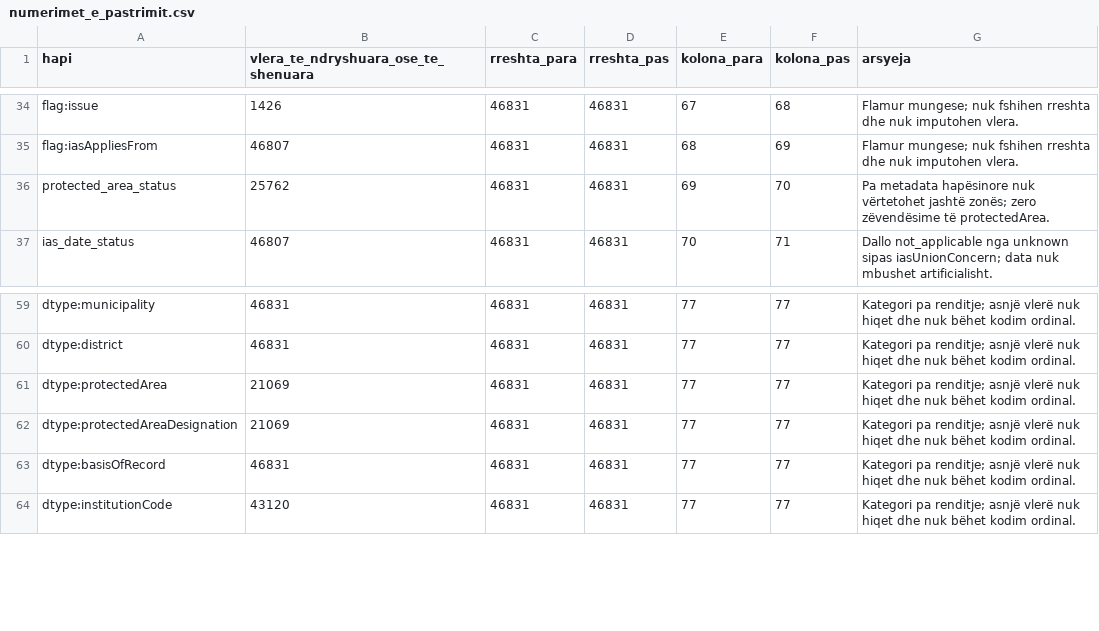
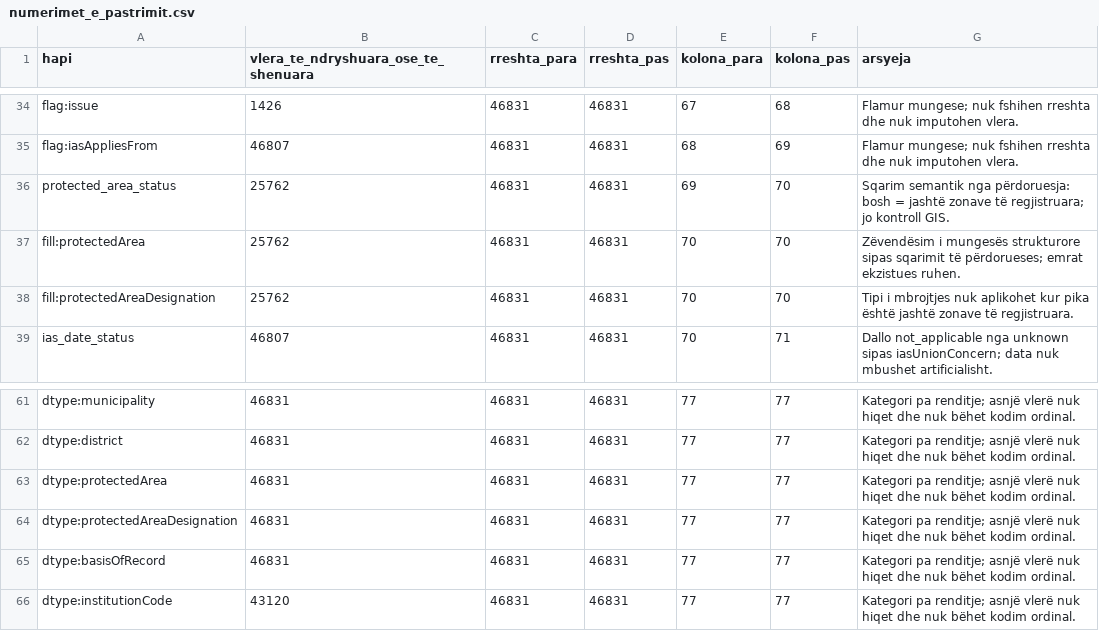
Before and after one commit to dafinakeqmezi/PVDH_Kosovo-Biodiversity-Analysis, a CSV file: reports/numerimet_e_pastrimit.csv, drawn as a sheet; only a part is shown, gaps mark what is left out.

```diff
--- a/reports/numerimet_e_pastrimit.csv
+++ b/reports/numerimet_e_pastrimit.csv
@@ -35,3 +35,5 @@ flag:issue,1426,46831,46831,67,68,Flamur mungese; nuk fshihen rreshta dhe nuk im
 flag:iasAppliesFrom,46807,46831,46831,68,69,Flamur mungese; nuk fshihen rreshta dhe nuk imputohen vlera.
-protected_area_status,25762,46831,46831,69,70,Pa metadata hapësinore nuk vërtetohet jashtë zonës; zero zëvendësime të protectedArea.
+protected_area_status,25762,46831,46831,69,70,Sqarim semantik nga përdoruesja: bosh = jashtë zonave të regjistruara; jo kontroll GIS.
+fill:protectedArea,25762,46831,46831,70,70,Zëvendësim i mungesës strukturore sipas sqarimit të përdorueses; emrat ekzistues ruhen.
+fill:protectedAreaDesignation,25762,46831,46831,70,70,Tipi i mbrojtjes nuk aplikohet kur pika është jashtë zonave të regjistruara.
 ias_date_status,46807,46831,46831,70,71,Dallo not_applicable nga unknown sipas iasUnionConcern; data nuk mbushet artificialisht.
@@ -60,4 +62,4 @@ dtype:municipality,46831,46831,46831,77,77,Kategori pa renditje; asnjë vlerë n
 dtype:district,46831,46831,46831,77,77,Kategori pa renditje; asnjë vlerë nuk hiqet dhe nuk bëhet kodim ordinal.
-dtype:protectedArea,21069,46831,46831,77,77,Kategori pa renditje; asnjë vlerë nuk hiqet dhe nuk bëhet kodim ordinal.
-dtype:protectedAreaDesignation,21069,46831,46831,77,77,Kategori pa renditje; asnjë vlerë nuk hiqet dhe nuk bëhet kodim ordinal.
+dtype:protectedArea,46831,46831,46831,77,77,Kategori pa renditje; asnjë vlerë nuk hiqet dhe nuk bëhet kodim ordinal.
+dtype:protectedAreaDesignation,46831,46831,46831,77,77,Kategori pa renditje; asnjë vlerë nuk hiqet dhe nuk bëhet kodim ordinal.
 dtype:basisOfRecord,46831,46831,46831,77,77,Kategori pa renditje; asnjë vlerë nuk hiqet dhe nuk bëhet kodim ordinal.
```
Also changed, not shown: processed/cleaning_log.csv, reports/numerimet_e_mungesave_strukturore.csv, 9 other files.
